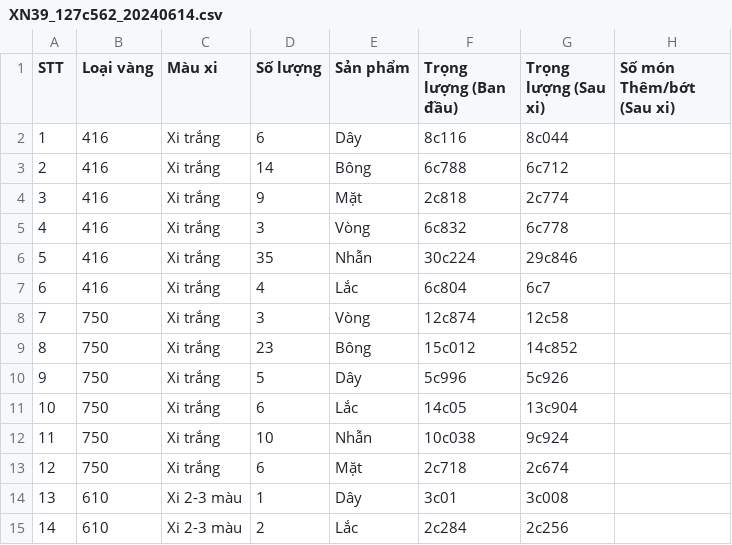
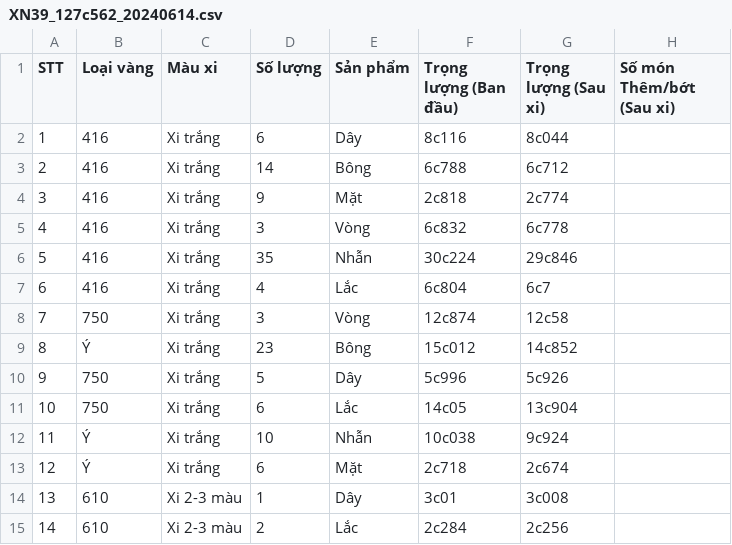
Before and after one commit to goldappversion3/HiepThanh_Data, a CSV file: source/data/page_XiNgoai/1/XN39_127c562_20240614.csv, drawn as a sheet; only a part is shown; the diff names each change by its address in the sheet, - before the commit and + after, or states it on an @@ line.

Commit message:
Update file

```diff
--- a/source/data/page_XiNgoai/1/XN39_127c562_20240614.csv
+++ b/source/data/page_XiNgoai/1/XN39_127c562_20240614.csv
-B9 (Loại vàng): 750
+B9 (Loại vàng): Ý
-B12:B13 (Loại vàng): 750
+B12:B13 (Loại vàng): Ý
```
